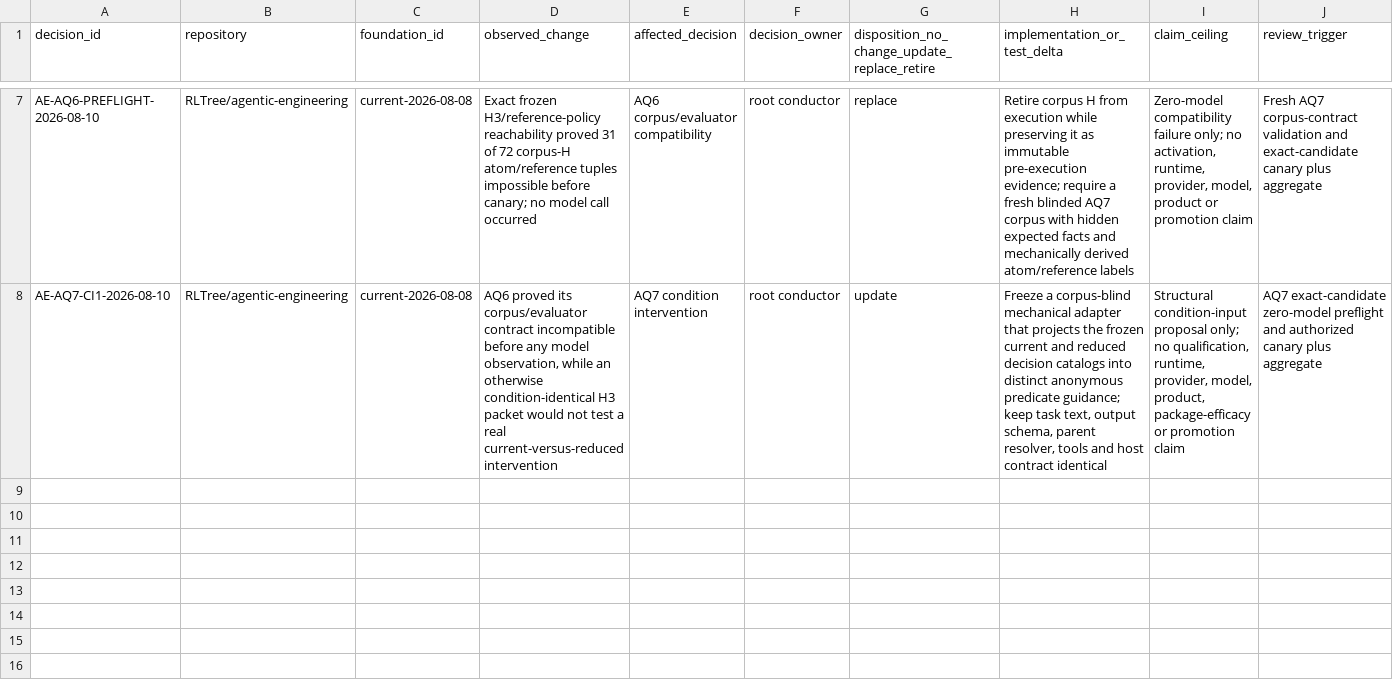
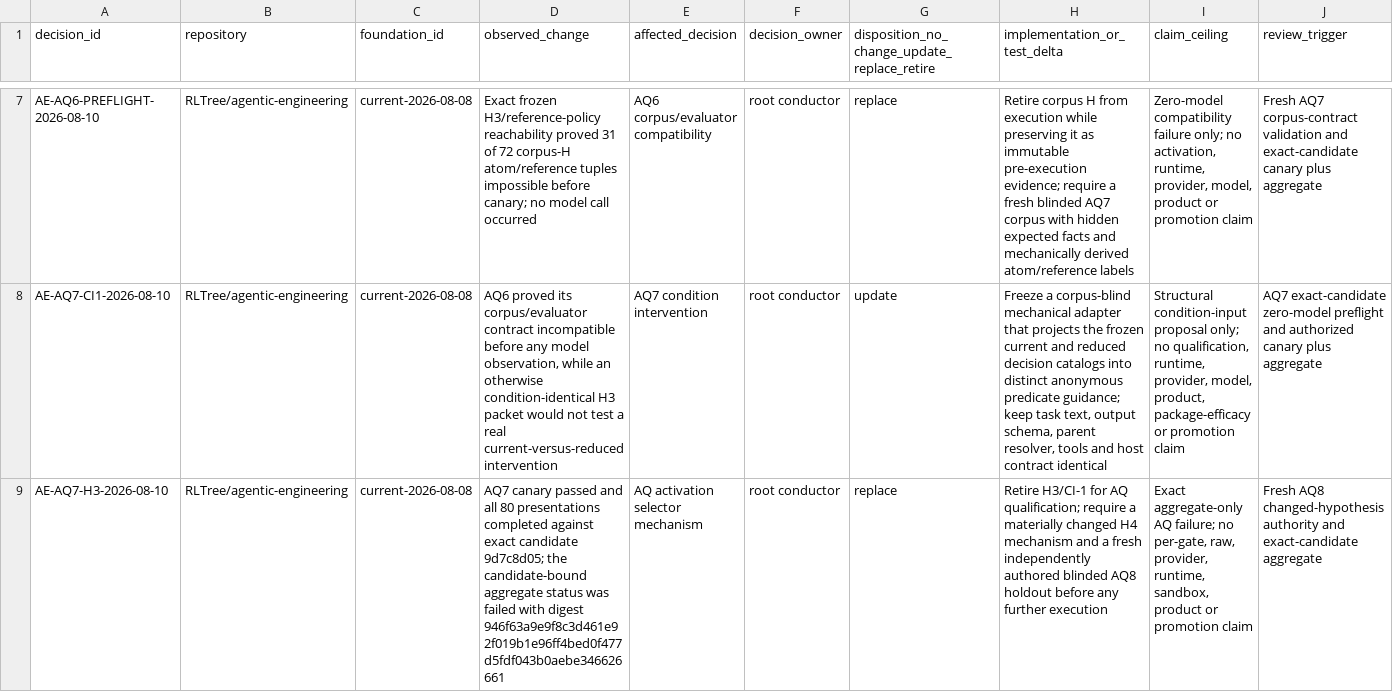
Before and after one commit to RLTree/agentic-engineering, a CSV file: docs/foundations/decision-log.csv, drawn as a sheet; only a part is shown, gaps mark what is left out; rows hold the shown columns only; the diff names each change by its address in the sheet, - before the commit and + after, or states it on an @@ line.

Commit message:
Record AQ7 terminal failure

```diff
--- a/docs/foundations/decision-log.csv
+++ b/docs/foundations/decision-log.csv
+row 9: AE-AQ7-H3-2026-08-10 | RLTree/agentic-engineering | current-2026-08-08 | AQ7 canary passed and all 80 presentations completed against exact candidate 9d7c8d05; the candidate-bound aggregate status was failed with digest 946f63a9e9f8c3d461e92f019b1e96ff4bed0f477d5fdf043b0aebe346626661 | AQ activation selector mechanism | root conductor | replace | Retire H3/CI-1 for AQ qualification; require a materially changed H4 mechanism and a fresh independently authored blinded AQ8 holdout before any further execution | Exact aggregate-only AQ failure; no per-gate, raw, provider, runtime, sandbox, product or promotion claim | Fresh AQ8 changed-hypothesis authority and exact-candidate aggregate
```
Also changed, not shown: 1 other file.
